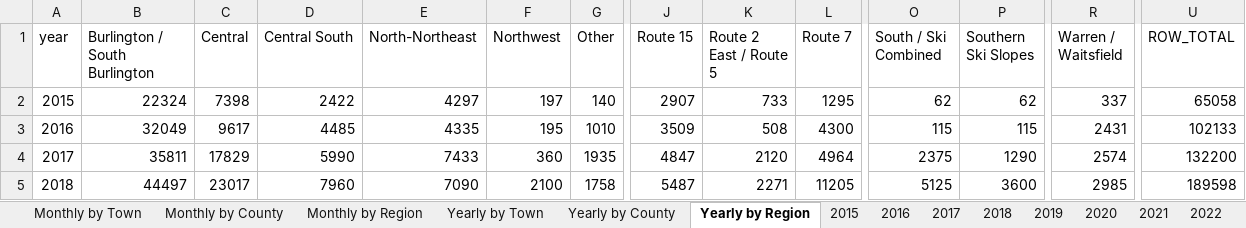
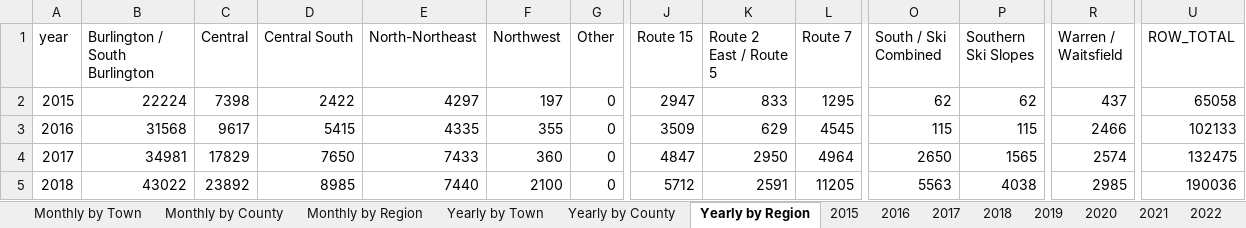
Before and after one commit to burnssargent-eng/blackbear_dashboard, an Excel workbook: oil_collection_report.xlsx, sheet Yearly by Region, drawn as a sheet; only a part is shown, gaps mark what is left out; values as stored, in another font and other column widths than the file's, no borders; the diff covers the shown part only; the diff names each change by its address in the sheet, - before the commit and + after, or states it on an @@ line.

```diff
--- a/oil_collection_report.xlsx (sheet Yearly by Region)
+++ b/oil_collection_report.xlsx (sheet Yearly by Region)
-B2 (Burlington / South Burlington): 22324
+B2 (Burlington / South Burlington): 22224
-G2 (Other): 140
+G2 (Other): 0
-J2 (Route 15): 2907
+J2 (Route 15): 2947
-K2 (Route 2 East / Route 5): 733
+K2 (Route 2 East / Route 5): 833
-R2 (Warren / Waitsfield): 337
+R2 (Warren / Waitsfield): 437
-B3 (Burlington / South Burlington): 32049
+B3 (Burlington / South Burlington): 31568
-D3 (Central South): 4485
+D3 (Central South): 5415
-F3 (Northwest): 195
+F3 (Northwest): 355
-G3 (Other): 1010
+G3 (Other): 0
-K3 (Route 2 East / Route 5): 508
+K3 (Route 2 East / Route 5): 629
-L3 (Route 7): 4300
+L3 (Route 7): 4545
-R3 (Warren / Waitsfield): 2431
+R3 (Warren / Waitsfield): 2466
-B4 (Burlington / South Burlington): 35811
+B4 (Burlington / South Burlington): 34981
-D4 (Central South): 5990
+D4 (Central South): 7650
-G4 (Other): 1935
+G4 (Other): 0
-K4 (Route 2 East / Route 5): 2120
+K4 (Route 2 East / Route 5): 2950
-O4 (South / Ski Combined): 2375
+O4 (South / Ski Combined): 2650
-P4 (Southern Ski Slopes): 1290
+P4 (Southern Ski Slopes): 1565
-U4 (ROW_TOTAL): 132200
+U4 (ROW_TOTAL): 132475
-B5 (Burlington / South Burlington): 44497
+B5 (Burlington / South Burlington): 43022
-C5 (Central): 23017
+C5 (Central): 23892
-D5 (Central South): 7960
+D5 (Central South): 8985
-E5 (North-Northeast): 7090
+E5 (North-Northeast): 7440
-G5 (Other): 1758
+G5 (Other): 0
-J5 (Route 15): 5487
+J5 (Route 15): 5712
-K5 (Route 2 East / Route 5): 2271
+K5 (Route 2 East / Route 5): 2591
-O5 (South / Ski Combined): 5125
+O5 (South / Ski Combined): 5563
-P5 (Southern Ski Slopes): 3600
+P5 (Southern Ski Slopes): 4038
-U5 (ROW_TOTAL): 189598
+U5 (ROW_TOTAL): 190036
```
Also changed, not shown: 92 edited cells elsewhere in this sheet, sheet Monthly by Region, sheet Central South, sheet Monthly by County, sheet Southern Ski Slopes, sheet South - Ski Combined, sheet 2018, 22 more sheets, other sheet tabs, 8 other files.
